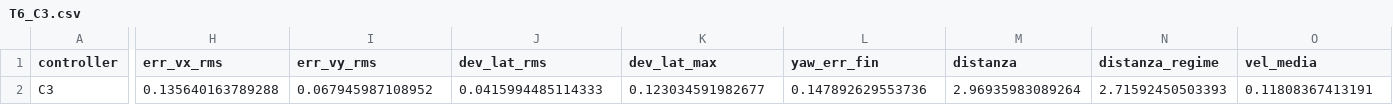
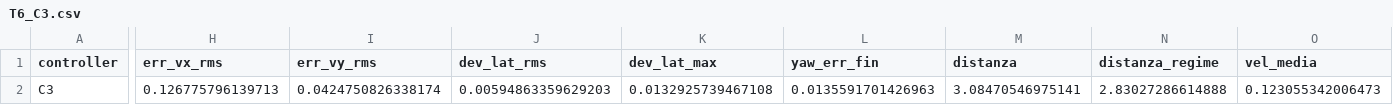
Before and after one commit to eroscribello/FSR, a CSV file: results/T6_C3.csv, drawn as a sheet; only a part is shown, gaps mark what is left out; the diff covers the shown part only; the diff names each change by its address in the sheet, - before the commit and + after, or states it on an @@ line.

Commit message:
aggiornato attitude control e box

```diff
--- a/results/T6_C3.csv
+++ b/results/T6_C3.csv
-H2 (err_vx_rms): 0.135640163789288
+H2 (err_vx_rms): 0.126775796139713
-I2 (err_vy_rms): 0.067945987108952
+I2 (err_vy_rms): 0.0424750826338174
-J2 (dev_lat_rms): 0.0415994485114333
+J2 (dev_lat_rms): 0.00594863359629203
-K2 (dev_lat_max): 0.123034591982677
+K2 (dev_lat_max): 0.0132925739467108
-L2 (yaw_err_fin): 0.147892629553736
+L2 (yaw_err_fin): 0.0135591701426963
-M2 (distanza): 2.96935983089264
+M2 (distanza): 3.08470546975141
-N2 (distanza_regime): 2.71592450503393
+N2 (distanza_regime): 2.83027286614888
-O2 (vel_media): 0.11808367413191
+O2 (vel_media): 0.123055342006473
```
Also changed, not shown: 29 edited cells elsewhere in this file, 4 other files.
